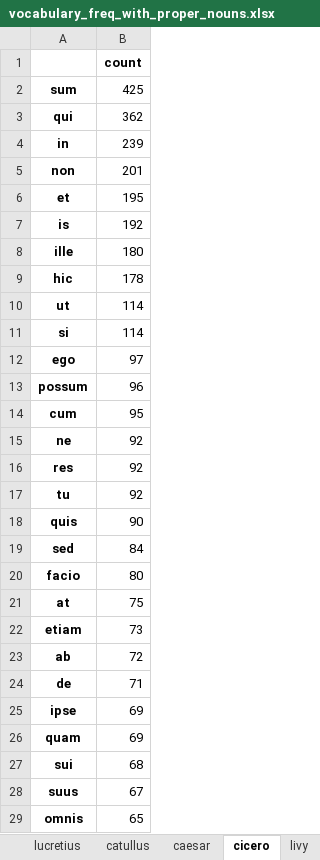
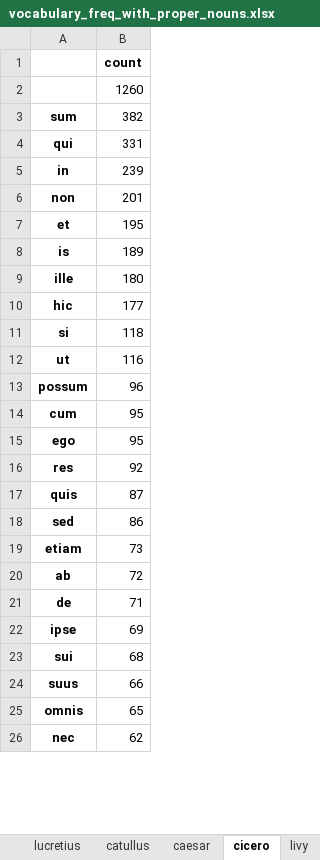
Before and after one commit to TylerKirby/latin-vocab-project, an Excel workbook: utils/vocabulary_freq_with_proper_nouns.xlsx, sheet cicero, drawn as a sheet; only a part is shown; values as stored, in another font and other column widths than the file's, no borders; removed rows and columns are numbered as before the commit, all else as after; the diff covers the shown part only; the diff names each change by its address in the sheet, - before the commit and + after, or states it on an @@ line.

```diff
--- a/utils/vocabulary_freq_with_proper_nouns.xlsx (sheet cicero)
+++ b/utils/vocabulary_freq_with_proper_nouns.xlsx (sheet cicero)
+row 2:  | 1260
-B3: 425
+B3: 382
-B4: 362
+B4: 331
-B8: 192
+B8: 189
-B10: 178
+B10: 177
-row 10: ut | 114
-B11: 114
+B11: 118
-row 12: ego | 97
+row 12: ut | 116
-row 15: ne | 92
+row 15: ego | 95
-row 17: tu | 92
-B17: 90
+B17: 87
-B18: 84
+B18: 86
-row 20: facio | 80
-row 21: at | 75
-row 26: quam | 69
-B24: 67
+B24: 66
+row 26: nec | 62
```
Also changed, not shown: 248 added rows, 396 removed rows, 1 moved row and 314 edited cells elsewhere in this sheet, sheet cato, sheet lucretius, sheet catullus, sheet livy, sheet tacitus, sheet caesar, utils/vocabulary_freq_no_proper_nouns.xlsx, 4 other files.
